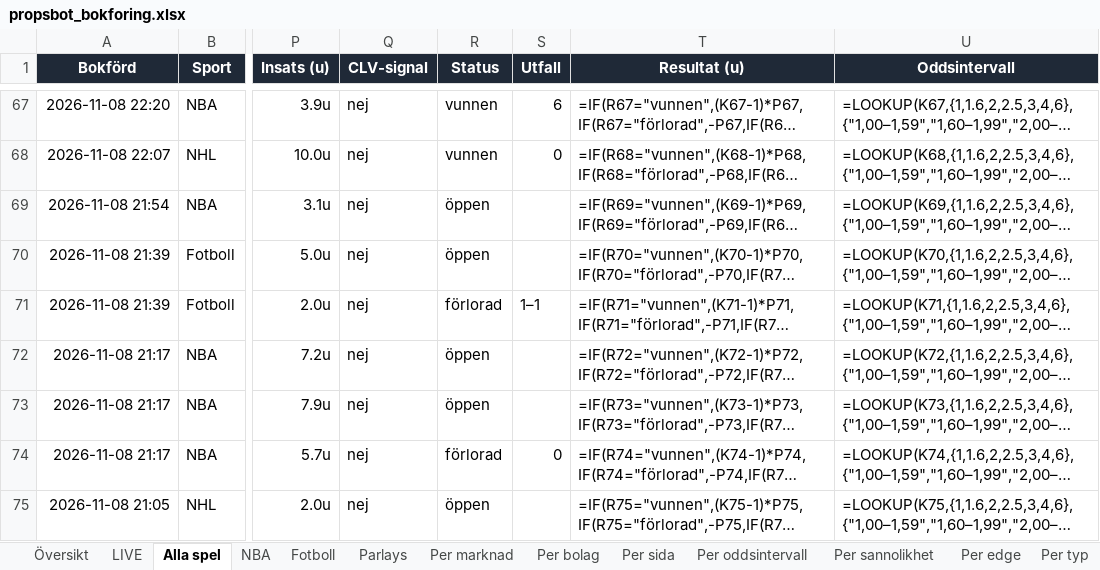
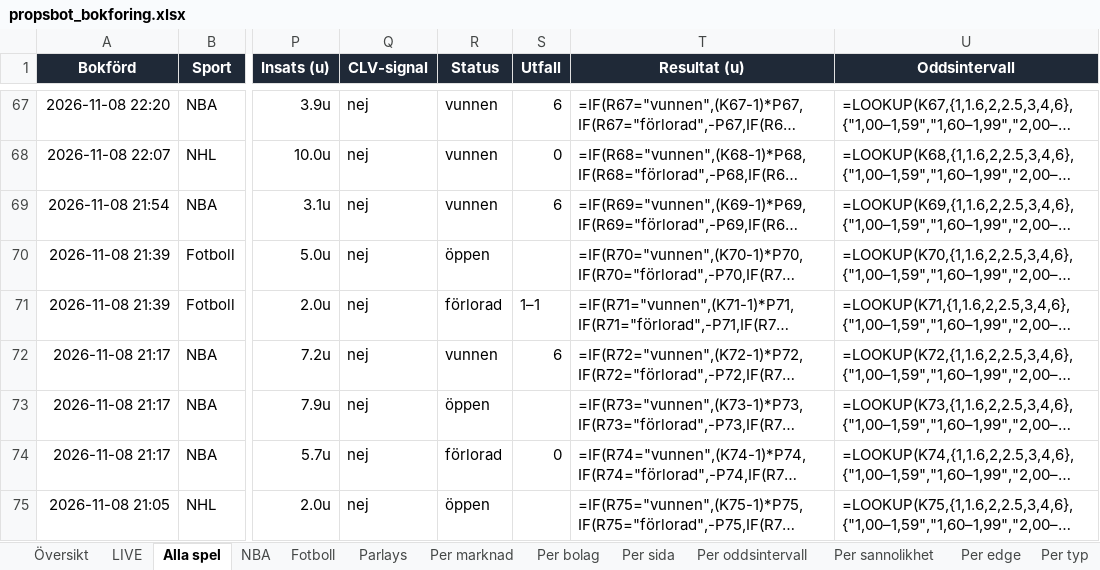
Before and after one commit to FatFockFrank888/propsbot, an Excel workbook: site/propsbot_bokforing.xlsx, sheet Alla spel, drawn as a sheet; only a part is shown, gaps mark what is left out; long unchanged cells end in …; values as stored, in another font and other column widths than the file's, no borders; formulas without a stored value are shown as written; conditional formats and table styles not drawn; the diff covers the shown part only; the diff names each change by its address in the sheet, - before the commit and + after, or states it on an @@ line.

```diff
--- a/site/propsbot_bokforing.xlsx (sheet Alla spel)
+++ b/site/propsbot_bokforing.xlsx (sheet Alla spel)
-R69 (Status): öppen
+R69 (Status): vunnen
-S69 (Utfall): (empty)
+S69 (Utfall): 6
-R72 (Status): öppen
+R72 (Status): vunnen
-S72 (Utfall): (empty)
+S72 (Utfall): 6
```
Also changed, not shown: 26 edited cells elsewhere in this sheet, sheet NBA, sheet Översikt, 17 other files.
